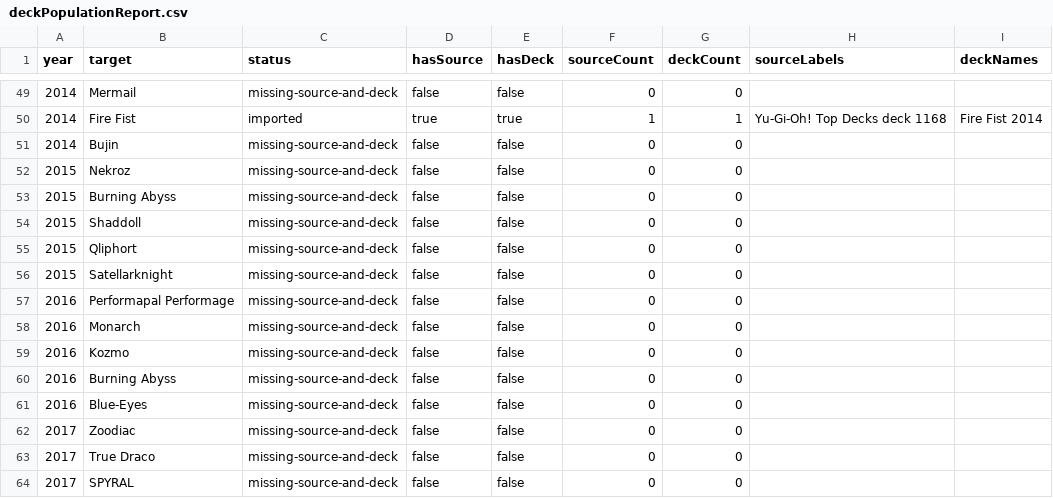
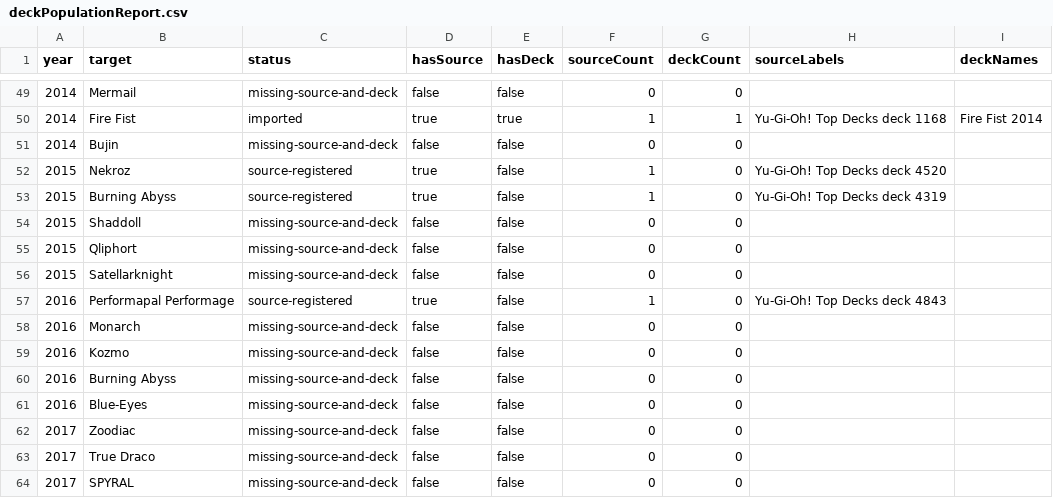
Before and after one commit to Idontyoudont/yugiohmetadecks, a CSV file: data/deckPopulationReport.csv, drawn as a sheet; only a part is shown, gaps mark what is left out.

Commit message:
Register additional parseable Top Decks sources

```diff
--- a/data/deckPopulationReport.csv
+++ b/data/deckPopulationReport.csv
@@ -51,4 +51,4 @@ year,target,status,hasSource,hasDeck,sourceCount,deckCount,sourceLabels,deckName
 2014,Bujin,missing-source-and-deck,false,false,0,0,,
-2015,Nekroz,missing-source-and-deck,false,false,0,0,,
-2015,Burning Abyss,missing-source-and-deck,false,false,0,0,,
+2015,Nekroz,source-registered,true,false,1,0,Yu-Gi-Oh! Top Decks deck 4520,
+2015,Burning Abyss,source-registered,true,false,1,0,Yu-Gi-Oh! Top Decks deck 4319,
 2015,Shaddoll,missing-source-and-deck,false,false,0,0,,
@@ -56,3 +56,3 @@ year,target,status,hasSource,hasDeck,sourceCount,deckCount,sourceLabels,deckName
 2015,Satellarknight,missing-source-and-deck,false,false,0,0,,
-2016,Performapal Performage,missing-source-and-deck,false,false,0,0,,
+2016,Performapal Performage,source-registered,true,false,1,0,Yu-Gi-Oh! Top Decks deck 4843,
 2016,Monarch,missing-source-and-deck,false,false,0,0,,
```
Also changed, not shown: data/deckResearchQueue.csv, 10 other files.
